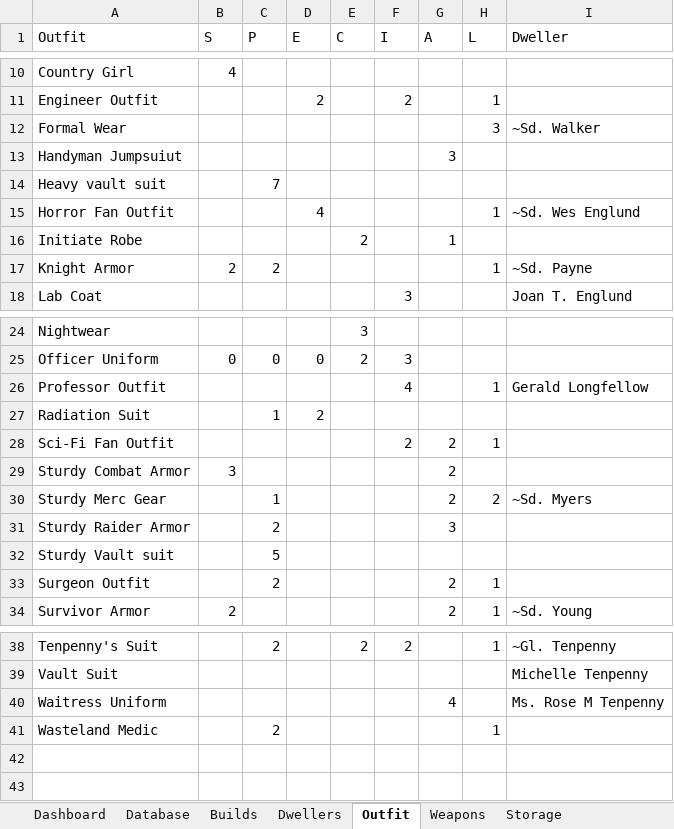
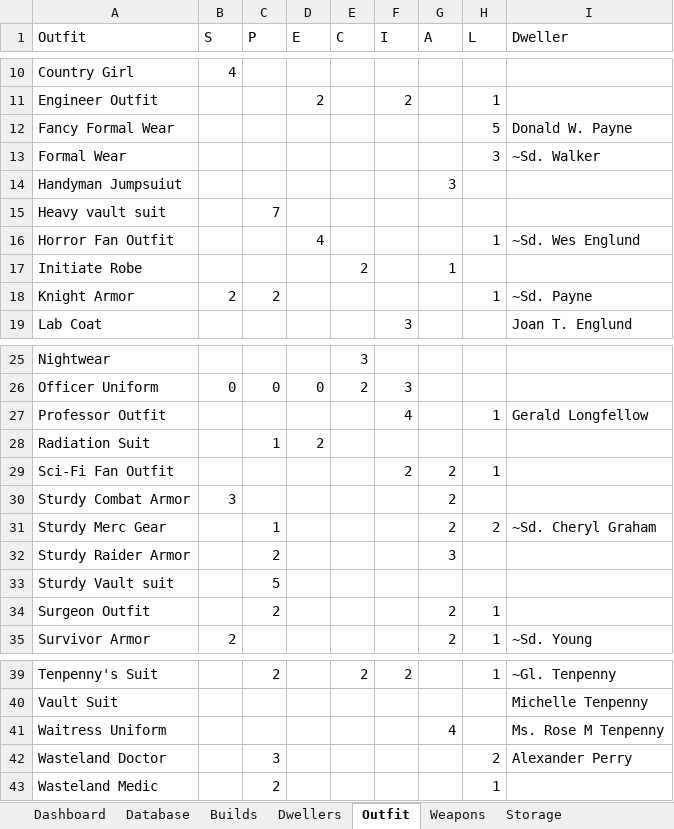
Before and after one commit to rodcordeiro/shares, an Excel workbook: files/Fallout.xlsm, sheet Outfit, drawn as a sheet; only a part is shown, gaps mark what is left out; values as stored, in another font and other column widths than the file's, no borders; table styles not drawn; addresses are those after the commit; the diff names each change by its address in the sheet, - before the commit and + after, or states it on an @@ line.

```diff
--- a/files/Fallout.xlsm (sheet Outfit)
+++ b/files/Fallout.xlsm (sheet Outfit)
+row 12: Fancy Formal Wear |  |  |  |  |  |  | 5 | Donald W. Payne
-I31 (Dweller): ~Sd. Myers
+I31 (Dweller): ~Sd. Cheryl Graham
+row 42: Wasteland Doctor |  | 3 |  |  |  |  | 2 | Alexander Perry
```
Also changed, not shown: sheet Dwellers, sheet Database, sheet Weapons, sheet Builds, charts or pictures, 29 other files.
